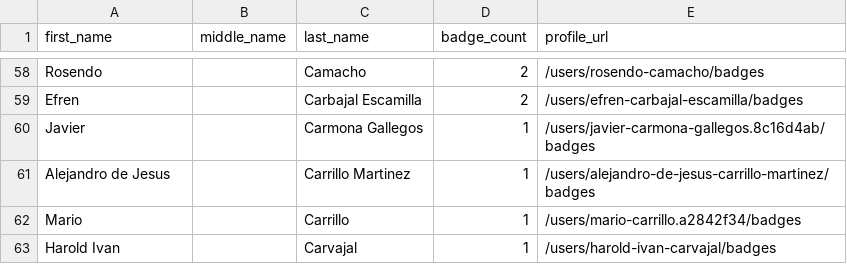
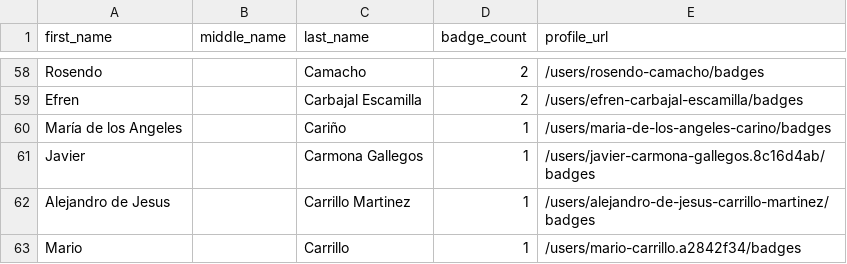
Before and after one commit to DennisThie/github-certification-ranking, a CSV file: datasource/github-certs-mexico.csv, drawn as a sheet; only a part is shown, gaps mark what is left out; the shorter side is filled out with more unchanged rows.

```diff
--- a/datasource/github-certs-mexico.csv
+++ b/datasource/github-certs-mexico.csv
@@ -59,2 +59,3 @@ Rosendo,,Camacho,2,/users/rosendo-camacho/badges
 Efren,,Carbajal Escamilla,2,/users/efren-carbajal-escamilla/badges
+María de los Angeles,,Cariño,1,/users/maria-de-los-angeles-carino/badges
 Javier,,Carmona Gallegos,1,/users/javier-carmona-gallegos.8c16d4ab/badges
```
Also changed, not shown: datasource/github-certs-australia.csv, datasource/github-certs-denmark.csv, 45 other files.
